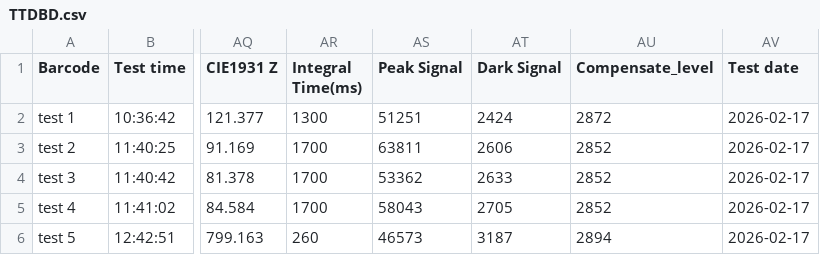
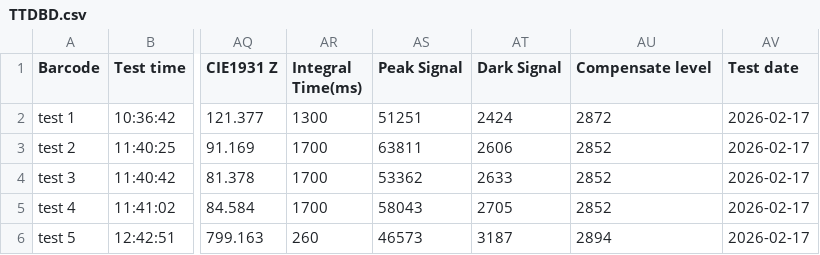
Before and after one commit to TeshikuGIt/VHPC, a CSV file: Data/TTDBD.csv, drawn as a sheet; only a part is shown, gaps mark what is left out; the diff names each change by its address in the sheet, - before the commit and + after, or states it on an @@ line.

```diff
--- a/Data/TTDBD.csv
+++ b/Data/TTDBD.csv
-AU1: Compensate_level
+AU1: Compensate level
```
Also changed, not shown: Data/spectrometer_data.csv, 14 other files.
